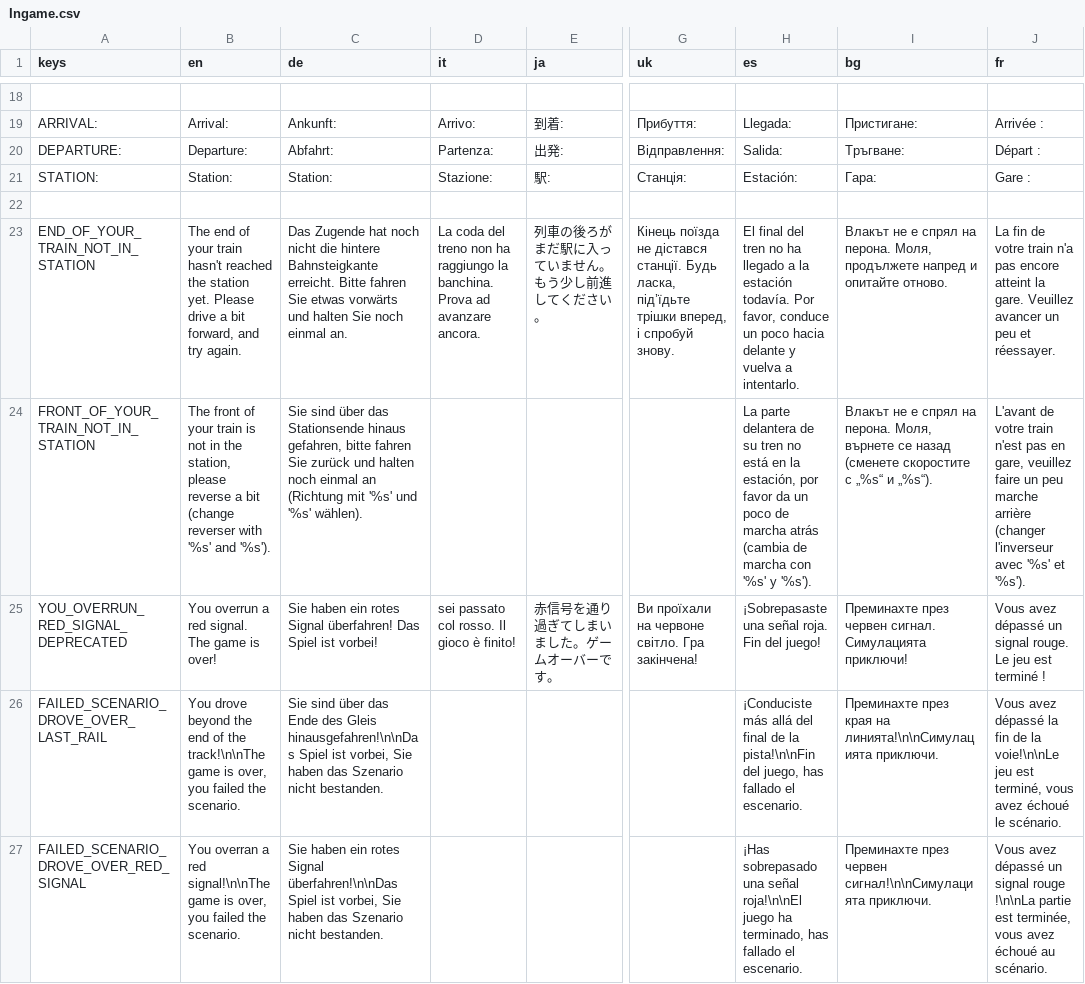
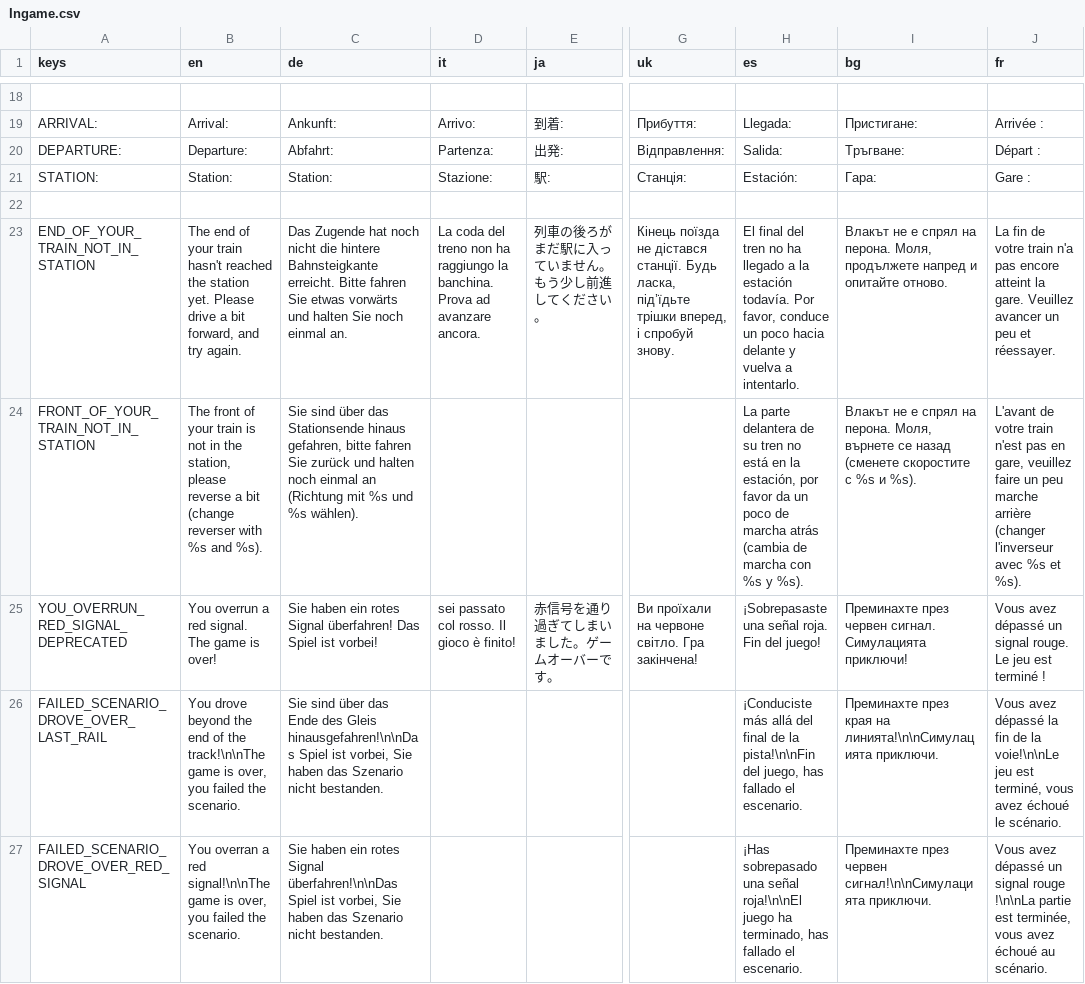
Before and after one commit to Libre-TrainSim/Libre-TrainSim, a CSV file: src/Translations/Ingame.csv, drawn as a sheet; only a part is shown, gaps mark what is left out; the diff covers the shown part only; the diff names each change by its address in the sheet, - before the commit and + after, or states it on an @@ line.

```diff
--- a/src/Translations/Ingame.csv
+++ b/src/Translations/Ingame.csv
-B24 (en): …reverser with '%s' and '%s').
+B24 (en): …reverser with %s and %s).
-C24 (de): …(Richtung mit '%s' und '%s' wählen).
+C24 (de): …(Richtung mit %s und %s wählen).
-H24 (es): …marcha con '%s' y '%s').
+H24 (es): …marcha con %s y %s).
-I24 (bg): …скоростите с „%s“ и „%s“).
+I24 (bg): …скоростите с %s и %s).
-J24 (fr): …l'inverseur avec '%s' et '%s').
+J24 (fr): …l'inverseur avec %s et %s).
```
Also changed, not shown: 133 edited cells elsewhere in this file.
